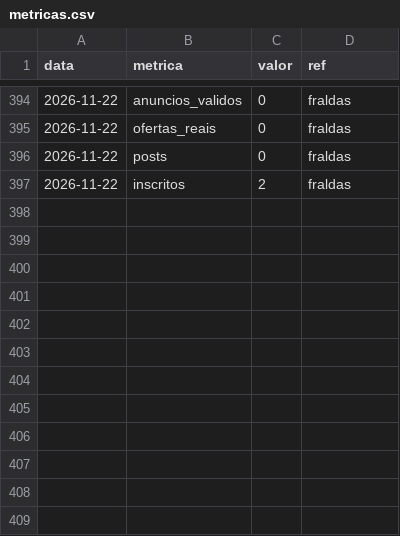
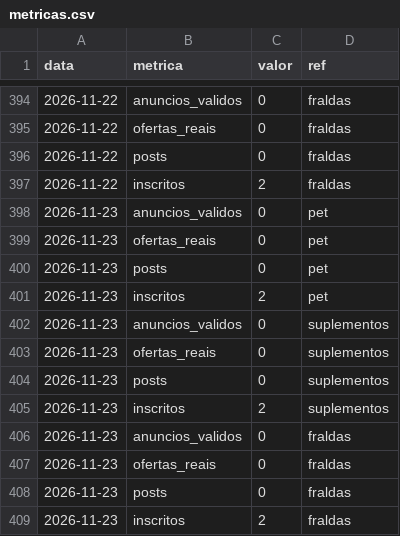
Before and after one commit to jeanluyac-sketch/preco-real, a CSV file: metricas.csv, drawn as a sheet; only a part is shown, gaps mark what is left out; the diff names each change by its address in the sheet, - before the commit and + after, or states it on an @@ line.

```diff
--- a/metricas.csv
+++ b/metricas.csv
+row 398: 2026-11-23 | anuncios_validos | 0 | pet
+row 399: 2026-11-23 | ofertas_reais | 0 | pet
+row 400: 2026-11-23 | posts | 0 | pet
+row 401: 2026-11-23 | inscritos | 2 | pet
+row 402: 2026-11-23 | anuncios_validos | 0 | suplementos
+row 403: 2026-11-23 | ofertas_reais | 0 | suplementos
+row 404: 2026-11-23 | posts | 0 | suplementos
+row 405: 2026-11-23 | inscritos | 2 | suplementos
+row 406: 2026-11-23 | anuncios_validos | 0 | fraldas
+row 407: 2026-11-23 | ofertas_reais | 0 | fraldas
+row 408: 2026-11-23 | posts | 0 | fraldas
+row 409: 2026-11-23 | inscritos | 2 | fraldas
```
Also changed, not shown: dados/metricas.csv.
